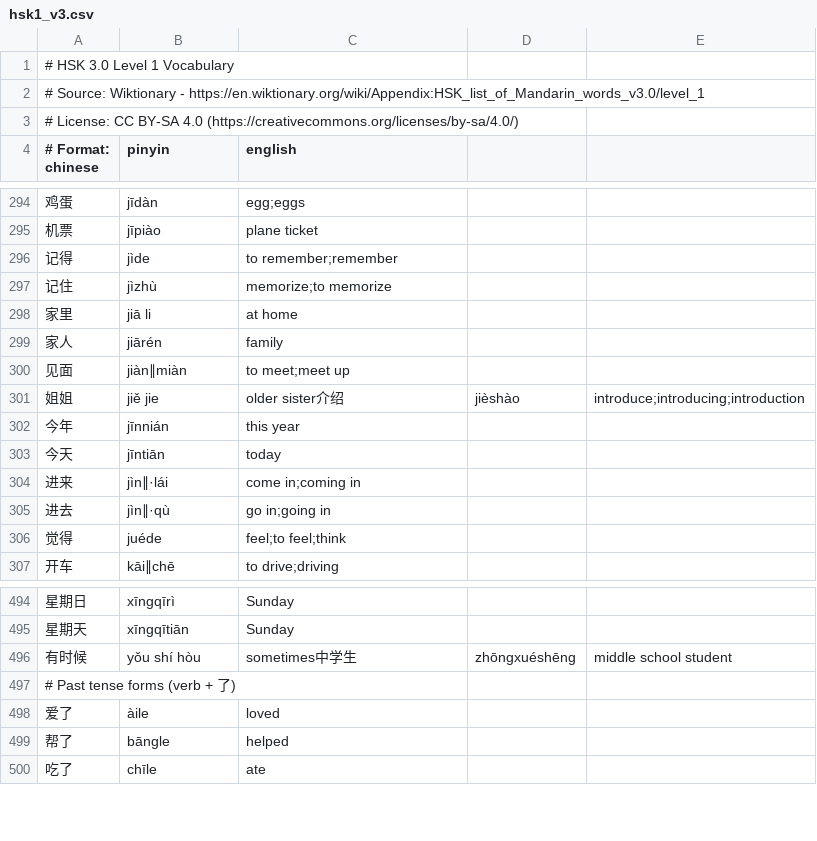
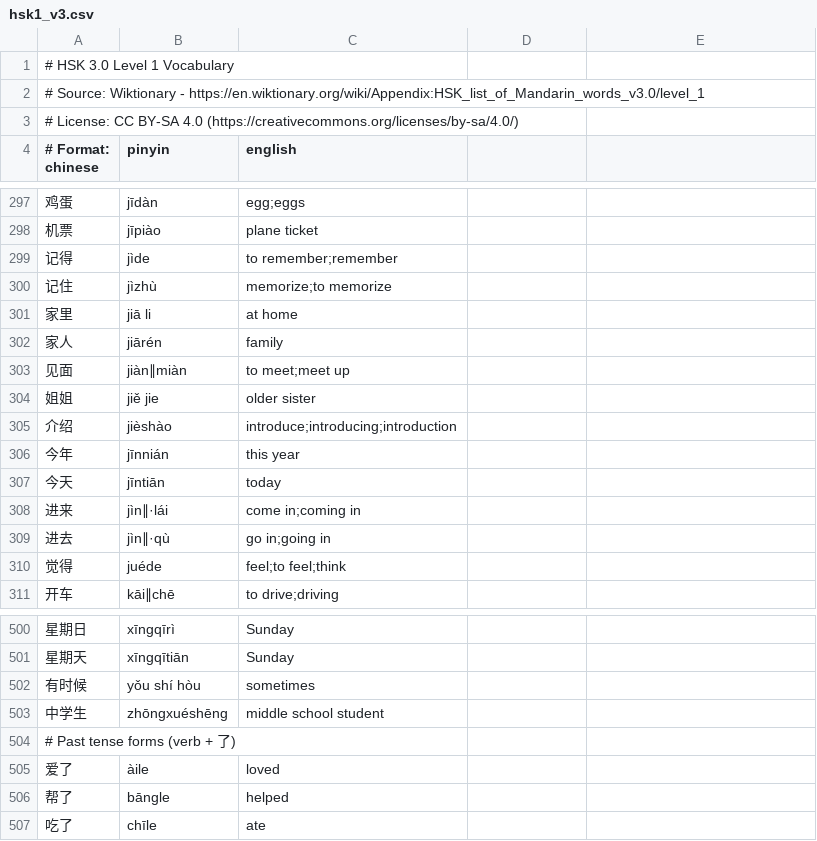
Before and after one commit to TheodoreEhrenborg/zhangchao, a CSV file: browser-extension/hsk1_v3.csv, drawn as a sheet; only a part is shown, gaps mark what is left out; the diff covers the shown part only.

```diff
--- a/browser-extension/hsk1_v3.csv
+++ b/browser-extension/hsk1_v3.csv
@@ -300,3 +303,4 @@
 见面,jiàn∥miàn,to meet;meet up
-姐姐,jiě jie,older sister介绍,jièshào,introduce;introducing;introduction
+姐姐,jiě jie,older sister
+介绍,jièshào,introduce;introducing;introduction
 今年,jīnnián,this year
@@ -495,3 +501,4 @@
 星期天,xīngqītiān,Sunday
-有时候,yǒu shí hòu,sometimes中学生,zhōngxuéshēng,middle school student
+有时候,yǒu shí hòu,sometimes
+中学生,zhōngxuéshēng,middle school student
 # Past tense forms (verb + 了)
```
Also changed, not shown: 5 added rows and 15 edited cells elsewhere in this file.
